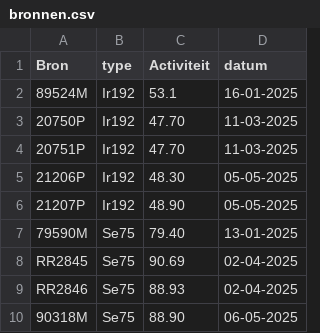
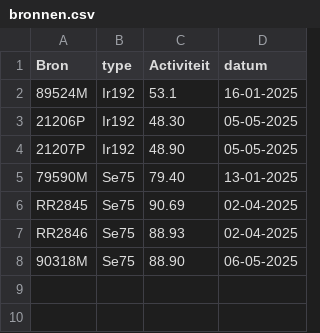
Before and after one commit to vincepall/rt, a CSV file: bronnen.csv, drawn as a sheet; the diff names each change by its address in the sheet, - before the commit and + after, or states it on an @@ line.

Commit message:
Update bronnen.csv

```diff
--- a/bronnen.csv
+++ b/bronnen.csv
-row 3: 20750P | Ir192 | 47.70 | 11-03-2025
-row 4: 20751P | Ir192 | 47.70 | 11-03-2025
```
